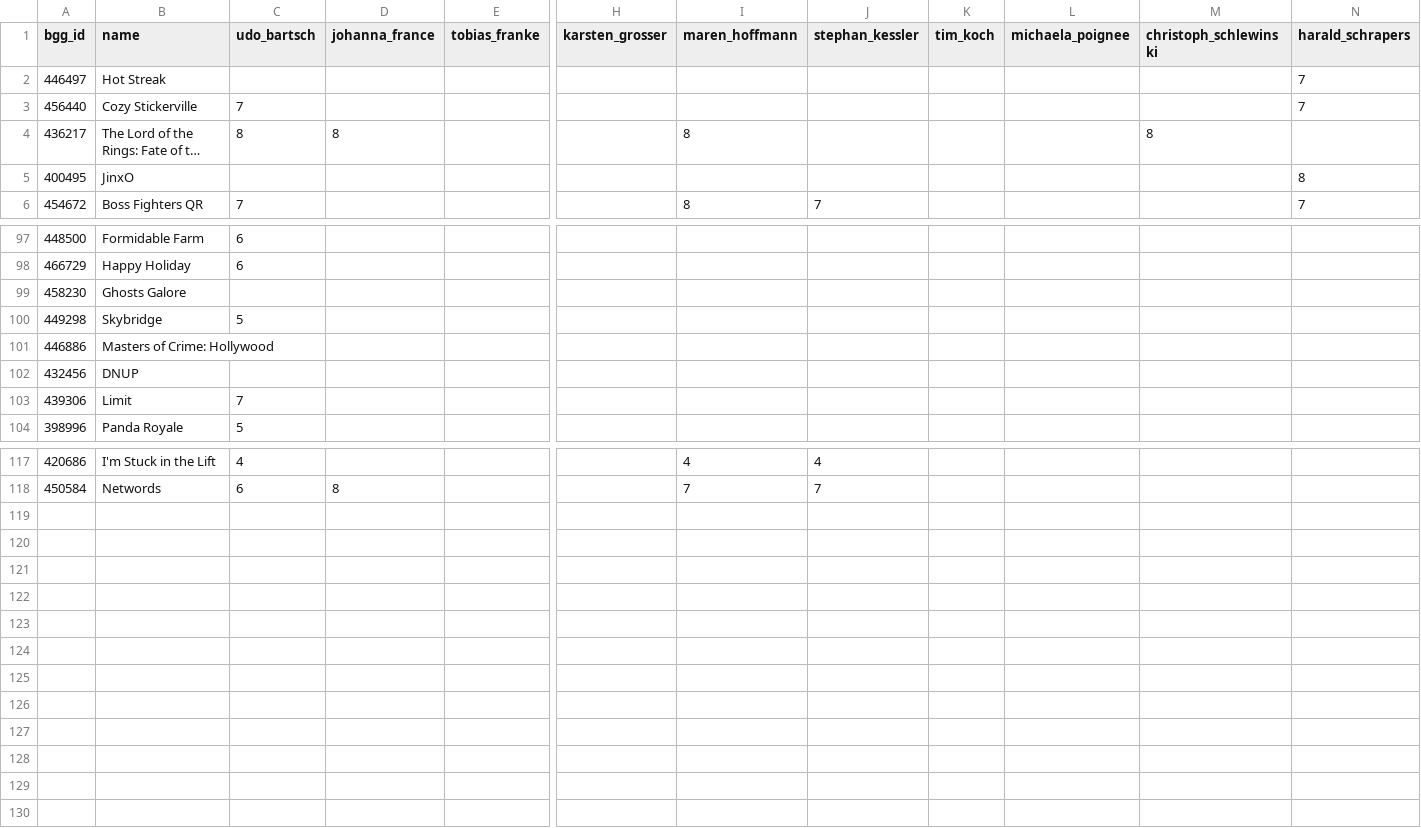
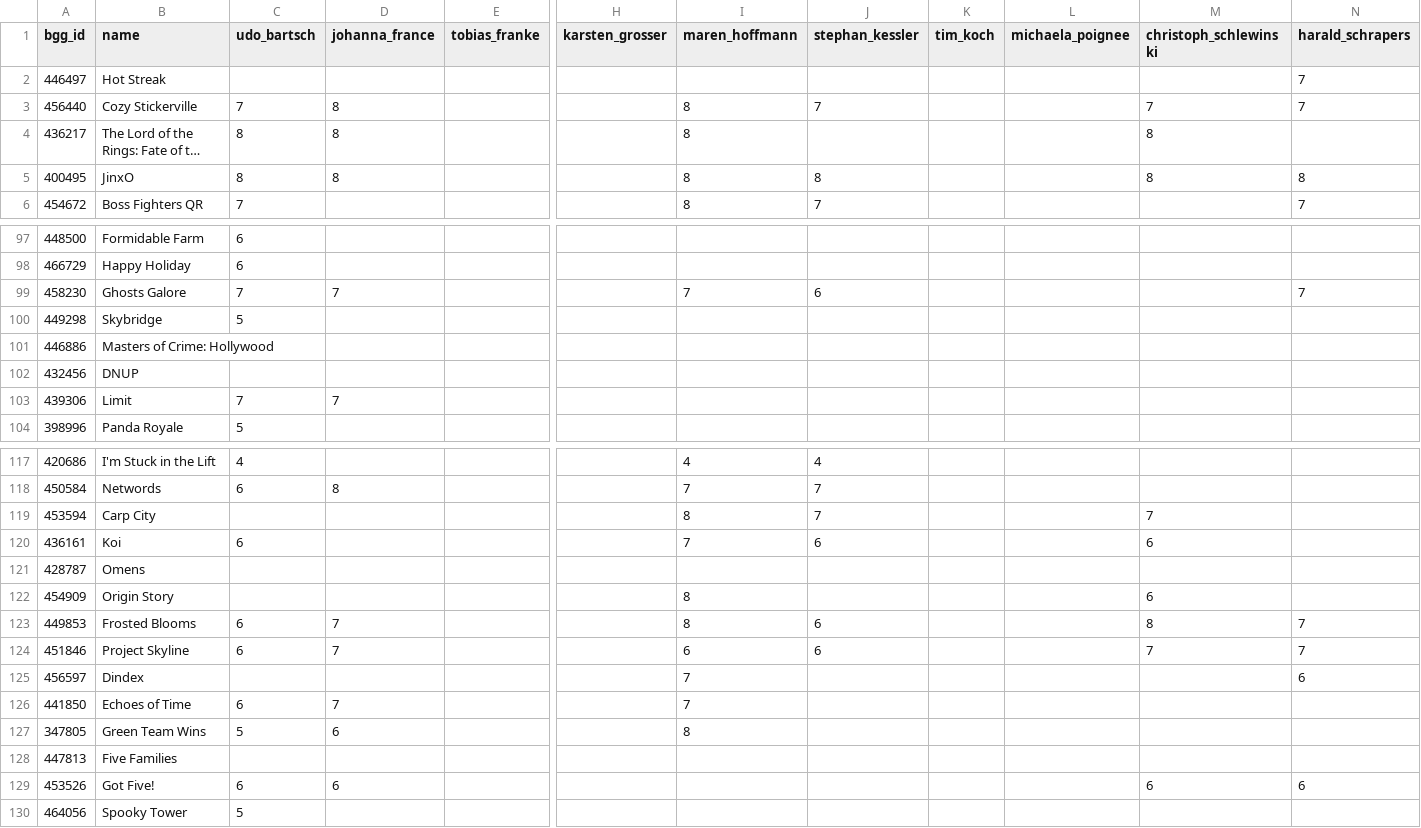
Before and after one commit to recommend-games/spiel-des-jahres, a CSV file: src/spiel_des_jahres/data/2026/reviews.csv, drawn as a sheet; only a part is shown, gaps mark what is left out; long unchanged cells end in …; rows hold the shown columns only; the diff covers the shown part only; the diff names each change by its address in the sheet, - before the commit and + after, or states it on an @@ line.

Commit message:
Spielbox 2026/3

```diff
--- a/src/spiel_des_jahres/data/2026/reviews.csv
+++ b/src/spiel_des_jahres/data/2026/reviews.csv
-D3 (johanna_france): (empty)
+D3 (johanna_france): 8
-I3 (maren_hoffmann): (empty)
+I3 (maren_hoffmann): 8
-J3 (stephan_kessler): (empty)
+J3 (stephan_kessler): 7
-M3 (christoph_schlewinski): (empty)
+M3 (christoph_schlewinski): 7
-C5 (udo_bartsch): (empty)
+C5 (udo_bartsch): 8
-D5 (johanna_france): (empty)
+D5 (johanna_france): 8
-I5 (maren_hoffmann): (empty)
+I5 (maren_hoffmann): 8
-J5 (stephan_kessler): (empty)
+J5 (stephan_kessler): 8
-M5 (christoph_schlewinski): (empty)
+M5 (christoph_schlewinski): 8
-C99 (udo_bartsch): (empty)
+C99 (udo_bartsch): 7
-D99 (johanna_france): (empty)
+D99 (johanna_france): 7
-I99 (maren_hoffmann): (empty)
+I99 (maren_hoffmann): 7
-J99 (stephan_kessler): (empty)
+J99 (stephan_kessler): 6
-N99 (harald_schrapers): (empty)
+N99 (harald_schrapers): 7
-D103 (johanna_france): (empty)
+D103 (johanna_france): 7
+row 119: 453594 | Carp City |  |  |  |  | 8 | 7 |  |  | 7
+row 120: 436161 | Koi | 6 |  |  |  | 7 | 6 |  |  | 6
+row 121: 428787 | Omens
+row 122: 454909 | Origin Story |  |  |  |  | 8 |  |  |  | 6
+row 123: 449853 | Frosted Blooms | 6 | 7 |  |  | 8 | 6 |  |  | 8 | 7
+row 124: 451846 | Project Skyline | 6 | 7 |  |  | 6 | 6 |  |  | 7 | 7
+row 125: 456597 | Dindex |  |  |  |  | 7 |  |  |  |  | 6
+row 126: 441850 | Echoes of Time | 6 | 7 |  |  | 7
+row 127: 347805 | Green Team Wins | 5 | 6 |  |  | 8
+row 128: 447813 | Five Families
+row 129: 453526 | Got Five! | 6 | 6 |  |  |  |  |  |  | 6 | 6
+row 130: 464056 | Spooky Tower | 5
```
Also changed, not shown: 9 edited cells elsewhere in this file.
